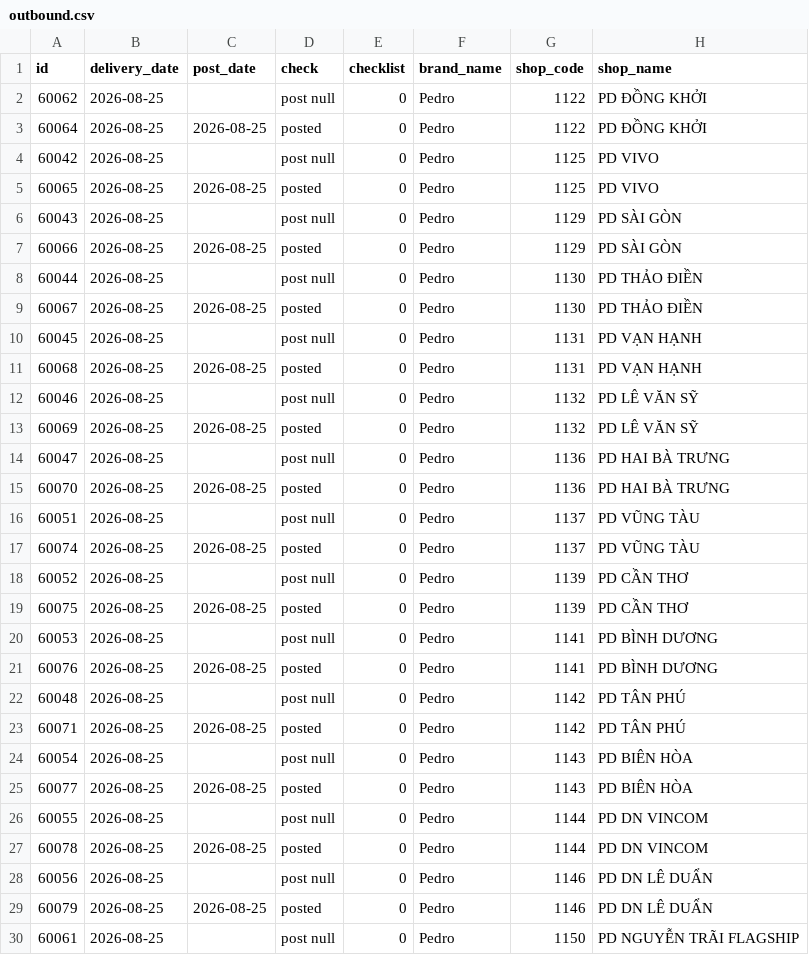
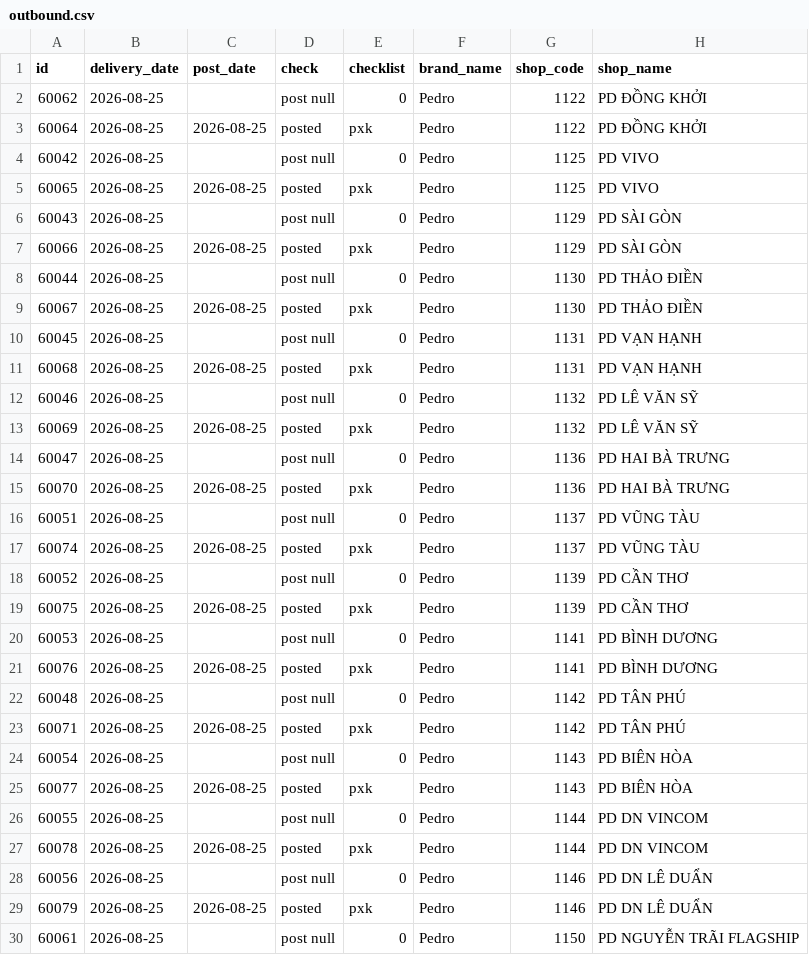
Before and after one commit to thuanmaison113-boop/report, a CSV file: outbound.csv, drawn as a sheet; only a part is shown; the diff covers the shown part only; the diff names each change by its address in the sheet, - before the commit and + after, or states it on an @@ line.

Commit message:
Update data 2026-08-25 10:40

```diff
--- a/outbound.csv
+++ b/outbound.csv
-E3 (checklist): 0
+E3 (checklist): pxk
-E5 (checklist): 0
+E5 (checklist): pxk
-E7 (checklist): 0
+E7 (checklist): pxk
-E9 (checklist): 0
+E9 (checklist): pxk
-E11 (checklist): 0
+E11 (checklist): pxk
-E13 (checklist): 0
+E13 (checklist): pxk
-E15 (checklist): 0
+E15 (checklist): pxk
-E17 (checklist): 0
+E17 (checklist): pxk
-E19 (checklist): 0
+E19 (checklist): pxk
-E21 (checklist): 0
+E21 (checklist): pxk
-E23 (checklist): 0
+E23 (checklist): pxk
-E25 (checklist): 0
+E25 (checklist): pxk
-E27 (checklist): 0
+E27 (checklist): pxk
-E29 (checklist): 0
+E29 (checklist): pxk
```
Also changed, not shown: 16 edited cells elsewhere in this file, inbound.csv.
